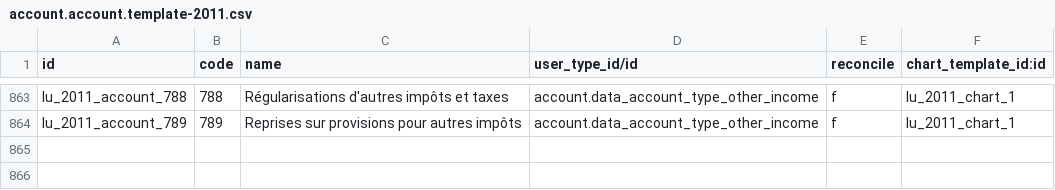
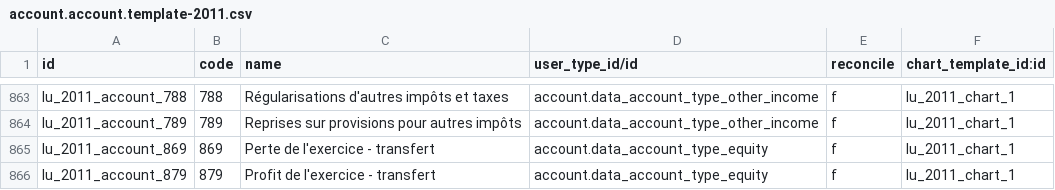
Before and after one commit to cogitoweb/OCB, a CSV file: addons/l10n_lu/account.account.template-2011.csv, drawn as a sheet; only a part is shown, gaps mark what is left out; the diff names each change by its address in the sheet, - before the commit and + after, or states it on an @@ line.

```diff
--- a/addons/l10n_lu/account.account.template-2011.csv
+++ b/addons/l10n_lu/account.account.template-2011.csv
+row 865: lu_2011_account_869 | 869 | Perte de l'exercice - transfert | account.data_account_type_equity | f | lu_2011_chart_1
+row 866: lu_2011_account_879 | 879 | Profit de l'exercice - transfert | account.data_account_type_equity | f | lu_2011_chart_1
```
Also changed, not shown: addons/l10n_lu/account.account.tag.csv, addons/l10n_lu/account.tax.template-2015.csv, 2 other files.
